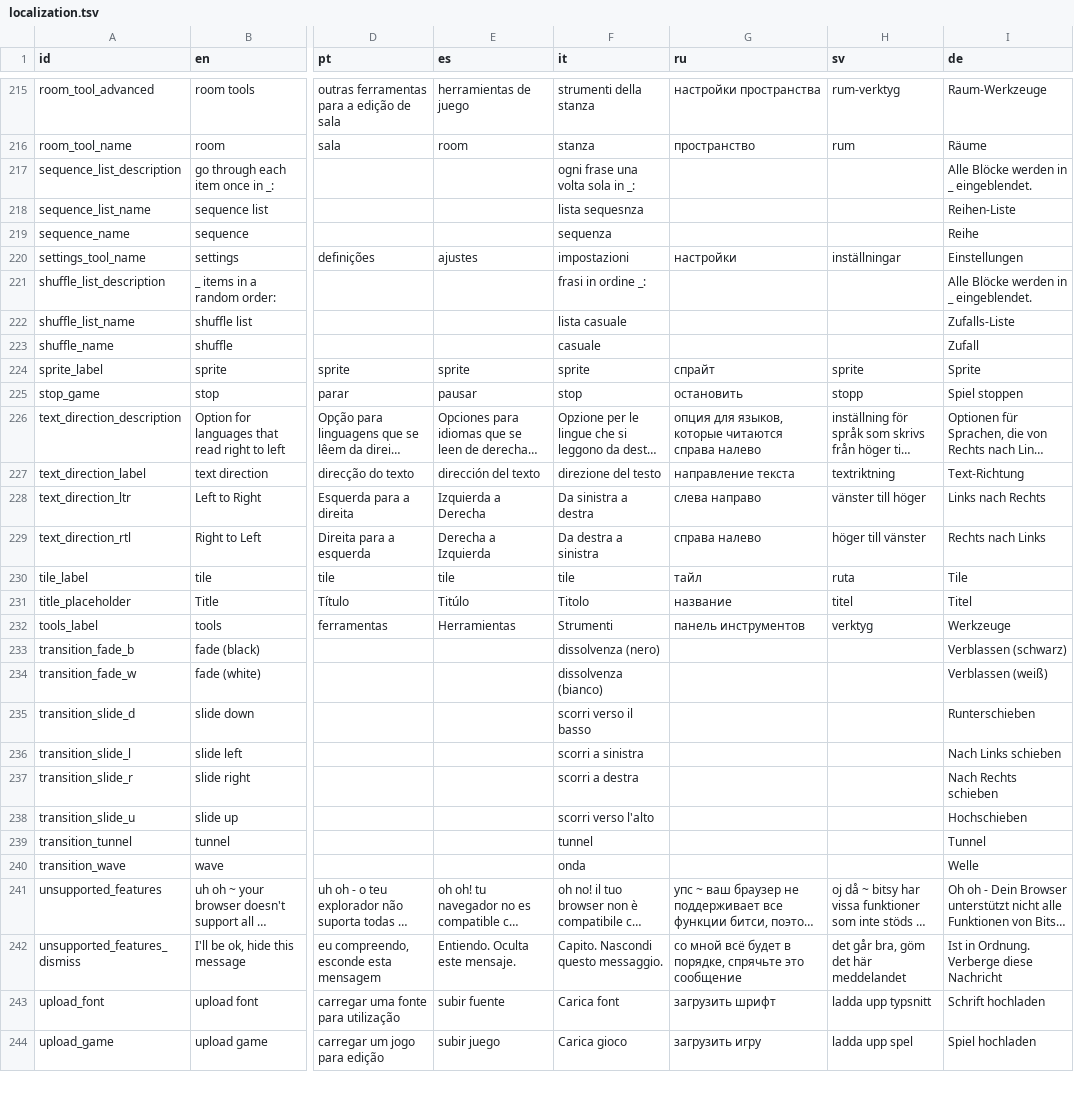
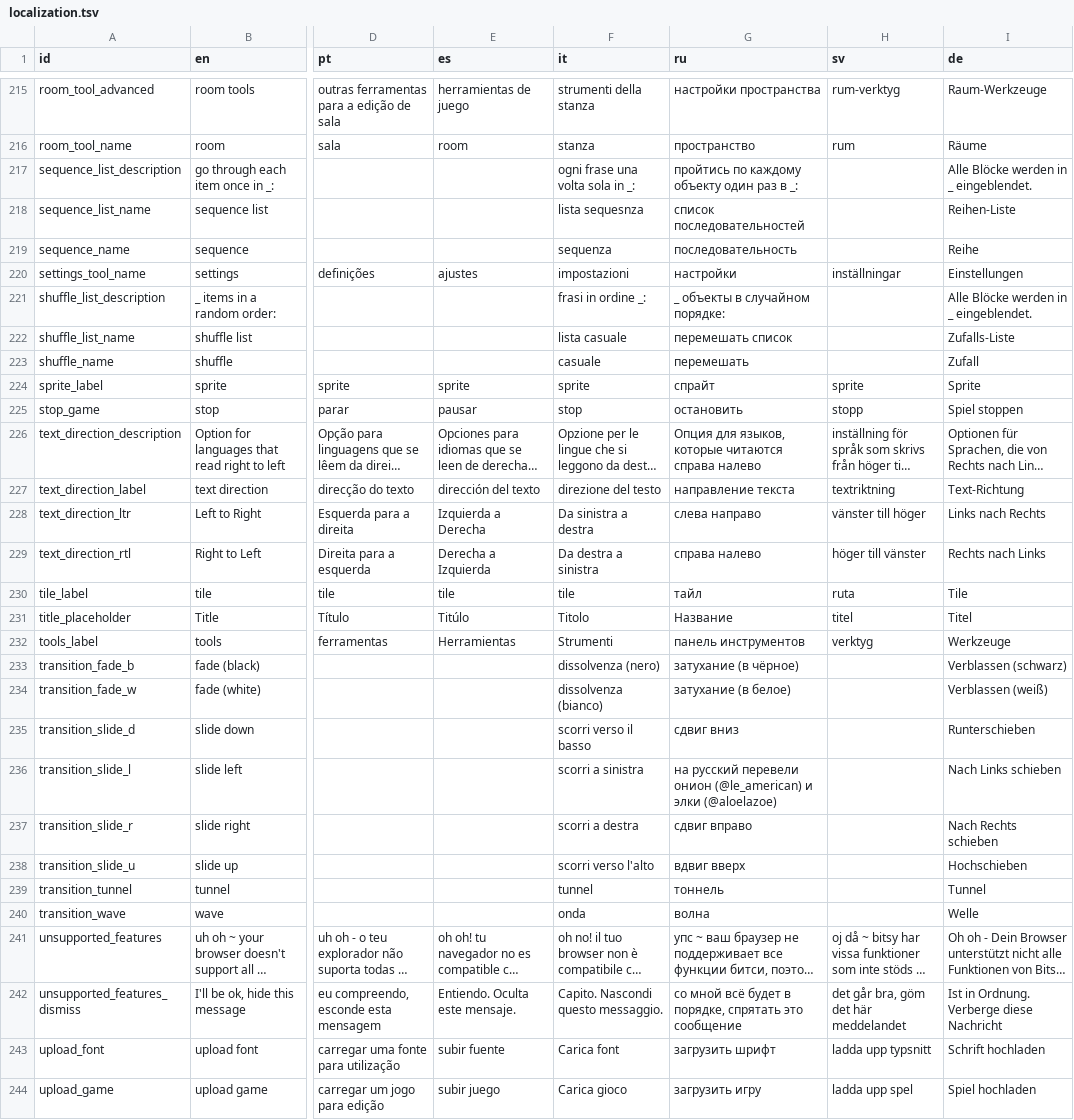
Before and after one commit to le-doux/bitsy, a TSV file: dev/resources/localization.tsv, drawn as a sheet; only a part is shown, gaps mark what is left out; long unchanged cells end in …; the diff covers the shown part only; the diff names each change by its address in the sheet, - before the commit and + after, or states it on an @@ line.

```diff
--- a/dev/resources/localization.tsv
+++ b/dev/resources/localization.tsv
-G217 (ru): (empty)
+G217 (ru): пройтись по каждому объекту один раз в _:
-G218 (ru): (empty)
+G218 (ru): список последовательностей
-G219 (ru): (empty)
+G219 (ru): последовательность
-G221 (ru): (empty)
+G221 (ru): _ объекты в случайном порядке:
-G222 (ru): (empty)
+G222 (ru): перемешать список
-G223 (ru): (empty)
+G223 (ru): перемешать
-G226 (ru): опция для языков,…
+G226 (ru): Опция для языков,…
-G231 (ru): название
+G231 (ru): Название
-G233 (ru): (empty)
+G233 (ru): затухание (в чёрное)
-G234 (ru): (empty)
+G234 (ru): затухание (в белое)
-G235 (ru): (empty)
+G235 (ru): сдвиг вниз
-G236 (ru): (empty)
+G236 (ru): на русский перевели онион (@le_american) и элки (@aloelazoe)
-G237 (ru): (empty)
+G237 (ru): сдвиг вправо
-G238 (ru): (empty)
+G238 (ru): вдвиг вверх
-G239 (ru): (empty)
+G239 (ru): тоннель
-G240 (ru): (empty)
+G240 (ru): волна
-G242 (ru): …в порядке, спрячьте это сообщение
+G242 (ru): …в порядке, спрятать это сообщение
```
Also changed, not shown: 70 edited cells elsewhere in this file.
